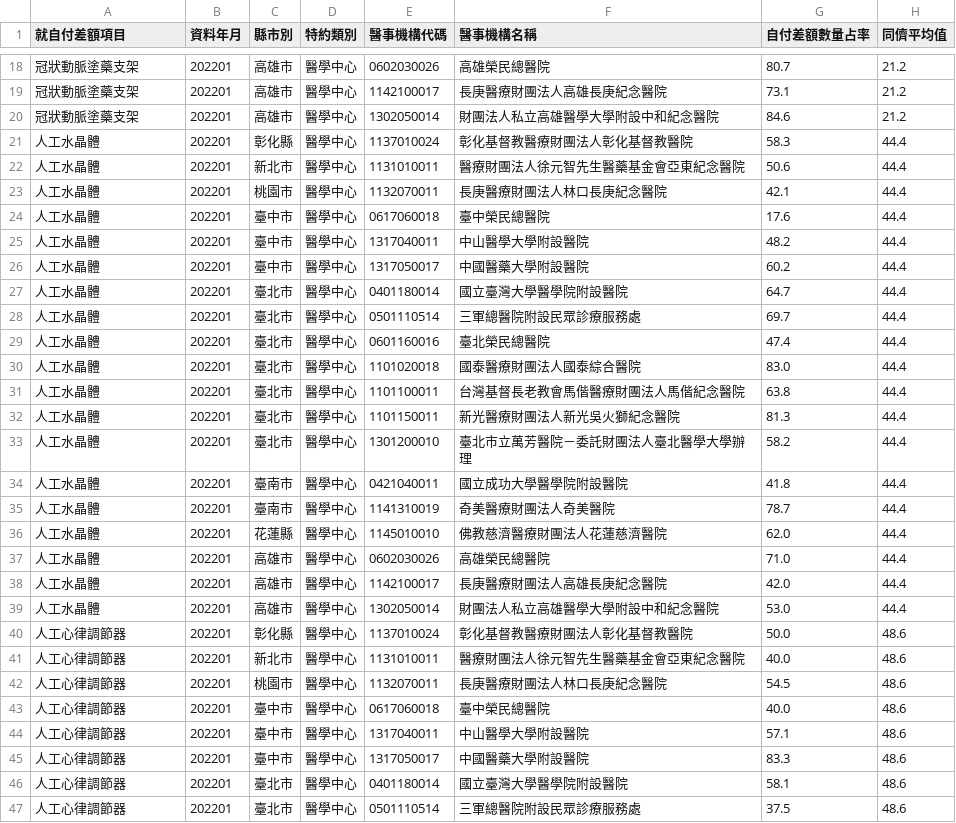
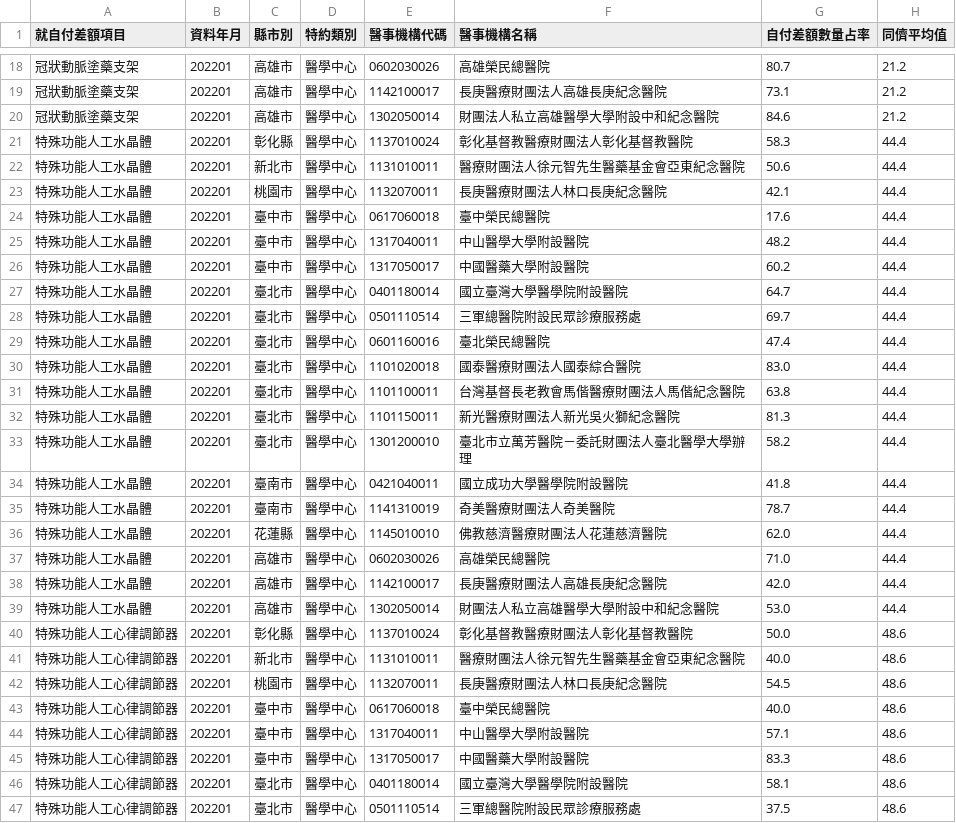
Before and after one commit to chunyenHuang/nhi-open-data-tool, a CSV file: data/latest/原始資料-自付差額特材數量佔率-醫學中心.csv, drawn as a sheet; only a part is shown, gaps mark what is left out; the diff covers the shown part only.

```diff
--- a/data/latest/原始資料-自付差額特材數量佔率-醫學中心.csv
+++ b/data/latest/原始資料-自付差額特材數量佔率-醫學中心.csv
@@ -20,28 +20,28 @@
 冠狀動脈塗藥支架,202201,高雄市,醫學中心,1302050014,財團法人私立高雄醫學大學附設中和紀念醫院,84.6,21.2
-人工水晶體,202201,彰化縣,醫學中心,1137010024,彰化基督教醫療財團法人彰化基督教醫院,58.3,44.4
-人工水晶體,202201,新北市,醫學中心,1131010011,醫療財團法人徐元智先生醫藥基金會亞東紀念醫院,50.6,44.4
-人工水晶體,202201,桃園市,醫學中心,1132070011,長庚醫療財團法人林口長庚紀念醫院,42.1,44.4
-人工水晶體,202201,臺中市,醫學中心,0617060018,臺中榮民總醫院,17.6,44.4
-人工水晶體,202201,臺中市,醫學中心,1317040011,中山醫學大學附設醫院,48.2,44.4
-人工水晶體,202201,臺中市,醫學中心,1317050017,中國醫藥大學附設醫院,60.2,44.4
-人工水晶體,202201,臺北市,醫學中心,0401180014,國立臺灣大學醫學院附設醫院,64.7,44.4
-人工水晶體,202201,臺北市,醫學中心,0501110514,三軍總醫院附設民眾診療服務處,69.7,44.4
-人工水晶體,202201,臺北市,醫學中心,0601160016,臺北榮民總醫院,47.4,44.4
-人工水晶體,202201,臺北市,醫學中心,1101020018,國泰醫療財團法人國泰綜合醫院,83.0,44.4
-人工水晶體,202201,臺北市,醫學中心,1101100011,台灣基督長老教會馬偕醫療財團法人馬偕紀念醫院,63.8,44.4
-人工水晶體,202201,臺北市,醫學中心,1101150011,新光醫療財團法人新光吳火獅紀念醫院,81.3,44.4
-人工水晶體,202201,臺北市,醫學中心,1301200010,臺北市立萬芳醫院－委託財團法人臺北醫學大學辦理,58.2,44.4
-人工水晶體,202201,臺南市,醫學中心,0421040011,國立成功大學醫學院附設醫院,41.8,44.4
-人工水晶體,202201,臺南市,醫學中心,1141310019,奇美醫療財團法人奇美醫院,78.7,44.4
-人工水晶體,202201,花蓮縣,醫學中心,1145010010,佛教慈濟醫療財團法人花蓮慈濟醫院,62.0,44.4
-人工水晶體,202201,高雄市,醫學中心,0602030026,高雄榮民總醫院,71.0,44.4
-人工水晶體,202201,高雄市,醫學中心,1142100017,長庚醫療財團法人高雄長庚紀念醫院,42.0,44.4
-人工水晶體,202201,高雄市,醫學中心,1302050014,財團法人私立高雄醫學大學附設中和紀念醫院,53.0,44.4
-人工心律調節器,202201,彰化縣,醫學中心,1137010024,彰化基督教醫療財團法人彰化基督教醫院,50.0,48.6
-人工心律調節器,202201,新北市,醫學中心,1131010011,醫療財團法人徐元智先生醫藥基金會亞東紀念醫院,40.0,48.6
-人工心律調節器,202201,桃園市,醫學中心,1132070011,長庚醫療財團法人林口長庚紀念醫院,54.5,48.6
-人工心律調節器,202201,臺中市,醫學中心,0617060018,臺中榮民總醫院,40.0,48.6
-人工心律調節器,202201,臺中市,醫學中心,1317040011,中山醫學大學附設醫院,57.1,48.6
-人工心律調節器,202201,臺中市,醫學中心,1317050017,中國醫藥大學附設醫院,83.3,48.6
-人工心律調節器,202201,臺北市,醫學中心,0401180014,國立臺灣大學醫學院附設醫院,58.1,48.6
-人工心律調節器,202201,臺北市,醫學中心,0501110514,三軍總醫院附設民眾診療服務處,37.5,48.6
+特殊功能人工水晶體,202201,彰化縣,醫學中心,1137010024,彰化基督教醫療財團法人彰化基督教醫院,58.3,44.4
+特殊功能人工水晶體,202201,新北市,醫學中心,1131010011,醫療財團法人徐元智先生醫藥基金會亞東紀念醫院,50.6,44.4
+特殊功能人工水晶體,202201,桃園市,醫學中心,1132070011,長庚醫療財團法人林口長庚紀念醫院,42.1,44.4
+特殊功能人工水晶體,202201,臺中市,醫學中心,0617060018,臺中榮民總醫院,17.6,44.4
+特殊功能人工水晶體,202201,臺中市,醫學中心,1317040011,中山醫學大學附設醫院,48.2,44.4
+特殊功能人工水晶體,202201,臺中市,醫學中心,1317050017,中國醫藥大學附設醫院,60.2,44.4
+特殊功能人工水晶體,202201,臺北市,醫學中心,0401180014,國立臺灣大學醫學院附設醫院,64.7,44.4
+特殊功能人工水晶體,202201,臺北市,醫學中心,0501110514,三軍總醫院附設民眾診療服務處,69.7,44.4
+特殊功能人工水晶體,202201,臺北市,醫學中心,0601160016,臺北榮民總醫院,47.4,44.4
+特殊功能人工水晶體,202201,臺北市,醫學中心,1101020018,國泰醫療財團法人國泰綜合醫院,83.0,44.4
+特殊功能人工水晶體,202201,臺北市,醫學中心,1101100011,台灣基督長老教會馬偕醫療財團法人馬偕紀念醫院,63.8,44.4
+特殊功能人工水晶體,202201,臺北市,醫學中心,1101150011,新光醫療財團法人新光吳火獅紀念醫院,81.3,44.4
+特殊功能人工水晶體,202201,臺北市,醫學中心,1301200010,臺北市立萬芳醫院－委託財團法人臺北醫學大學辦理,58.2,44.4
+特殊功能人工水晶體,202201,臺南市,醫學中心,0421040011,國立成功大學醫學院附設醫院,41.8,44.4
+特殊功能人工水晶體,202201,臺南市,醫學中心,1141310019,奇美醫療財團法人奇美醫院,78.7,44.4
+特殊功能人工水晶體,202201,花蓮縣,醫學中心,1145010010,佛教慈濟醫療財團法人花蓮慈濟醫院,62.0,44.4
+特殊功能人工水晶體,202201,高雄市,醫學中心,0602030026,高雄榮民總醫院,71.0,44.4
+特殊功能人工水晶體,202201,高雄市,醫學中心,1142100017,長庚醫療財團法人高雄長庚紀念醫院,42.0,44.4
+特殊功能人工水晶體,202201,高雄市,醫學中心,1302050014,財團法人私立高雄醫學大學附設中和紀念醫院,53.0,44.4
+特殊功能人工心律調節器,202201,彰化縣,醫學中心,1137010024,彰化基督教醫療財團法人彰化基督教醫院,50.0,48.6
+特殊功能人工心律調節器,202201,新北市,醫學中心,1131010011,醫療財團法人徐元智先生醫藥基金會亞東紀念醫院,40.0,48.6
+特殊功能人工心律調節器,202201,桃園市,醫學中心,1132070011,長庚醫療財團法人林口長庚紀念醫院,54.5,48.6
+特殊功能人工心律調節器,202201,臺中市,醫學中心,0617060018,臺中榮民總醫院,40.0,48.6
+特殊功能人工心律調節器,202201,臺中市,醫學中心,1317040011,中山醫學大學附設醫院,57.1,48.6
+特殊功能人工心律調節器,202201,臺中市,醫學中心,1317050017,中國醫藥大學附設醫院,83.3,48.6
+特殊功能人工心律調節器,202201,臺北市,醫學中心,0401180014,國立臺灣大學醫學院附設醫院,58.1,48.6
+特殊功能人工心律調節器,202201,臺北市,醫學中心,0501110514,三軍總醫院附設民眾診療服務處,37.5,48.6
```
Also changed, not shown: 49 edited cells elsewhere in this file, data/latest/原始資料-自付差額特材數量佔率-區域醫院.csv, data/latest/原始資料-自付差額特材數量佔率-地區醫院.csv, 11 other files.
